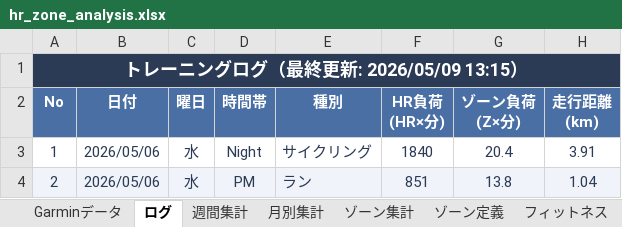
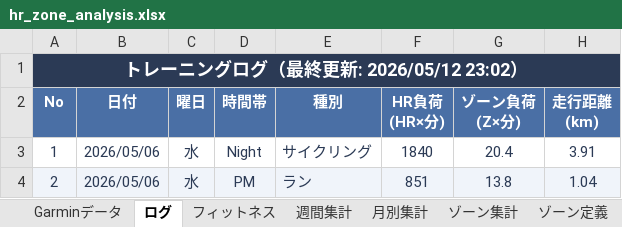
Before and after one commit to wagyu17/mrokstock, an Excel workbook: 陸上/hr_zone_analysis.xlsx, sheet ログ, drawn as a sheet; only a part is shown; values as stored, in another font and other column widths than the file's, no borders; the diff names each change by its address in the sheet, - before the commit and + after, or states it on an @@ line.

```diff
--- a/陸上/hr_zone_analysis.xlsx (sheet ログ)
+++ b/陸上/hr_zone_analysis.xlsx (sheet ログ)
@@ sheet tab order changed: Garminデータ | ログ | フィットネス | 週間集計 | 月別集計 | ゾーン集計 | ゾーン定義 @@
-A1 (No): トレーニングログ（最終更新: 2026/05/09 13:15）
+A1 (No): トレーニングログ（最終更新: 2026/05/12 23:02）
```
Also changed, not shown: sheet フィットネス, sheet Garminデータ, sheet 週次管理, charts or pictures, 2 other files.
